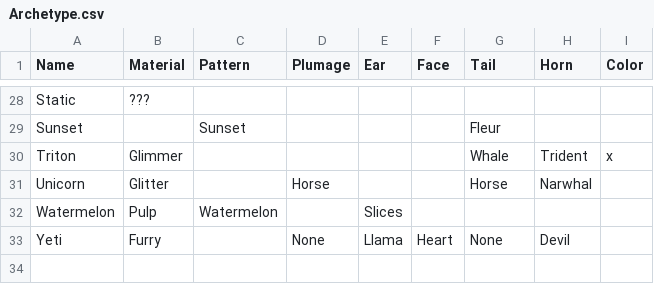
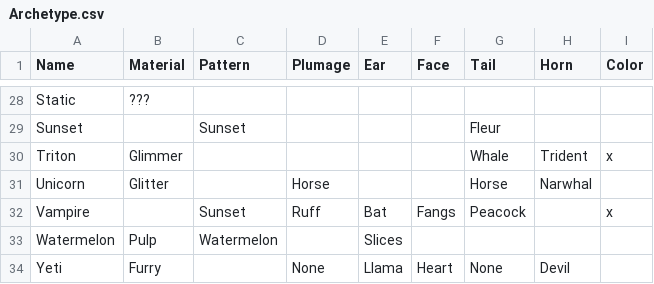
Before and after one commit to g1ddy/PeridotArchetypeFinder, a CSV file: assets/Archetype.csv, drawn as a sheet; only a part is shown, gaps mark what is left out; the diff names each change by its address in the sheet, - before the commit and + after, or states it on an @@ line.

Commit message:
update with vampire archetype

```diff
--- a/assets/Archetype.csv
+++ b/assets/Archetype.csv
+row 32: Vampire |  | Sunset | Ruff | Bat | Fangs | Peacock |  | x
```
Also changed, not shown: 2 other files.
